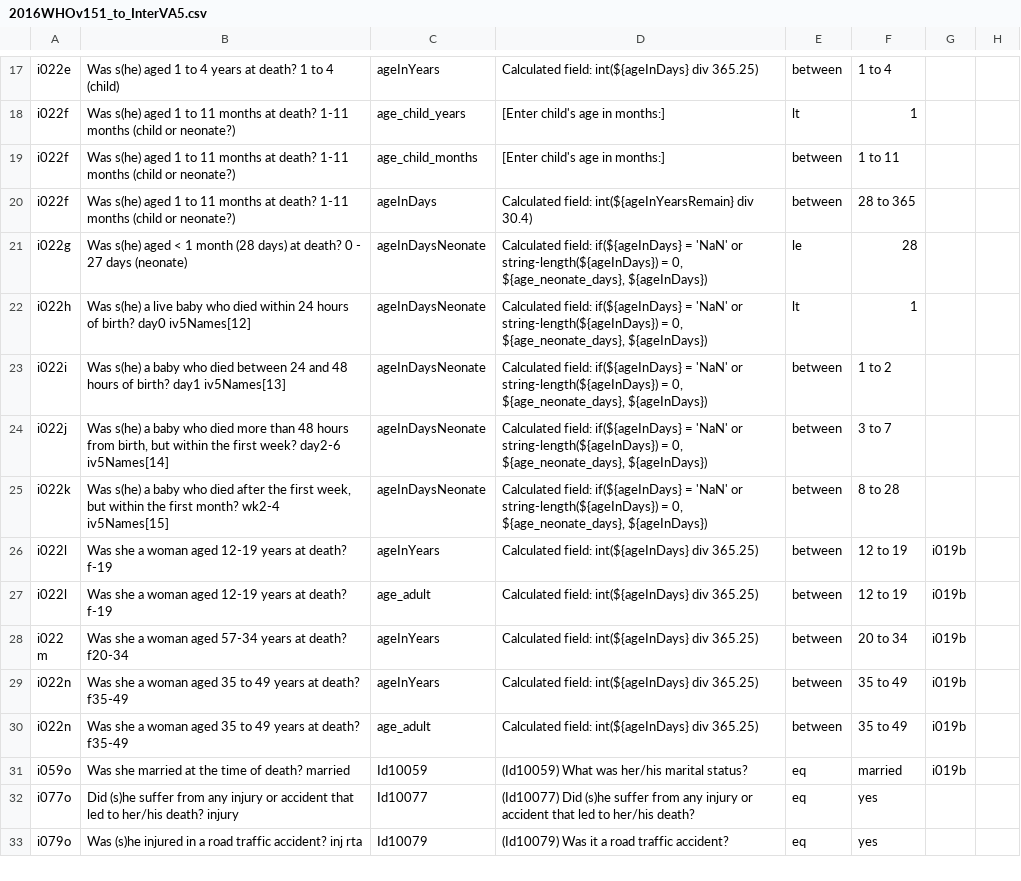
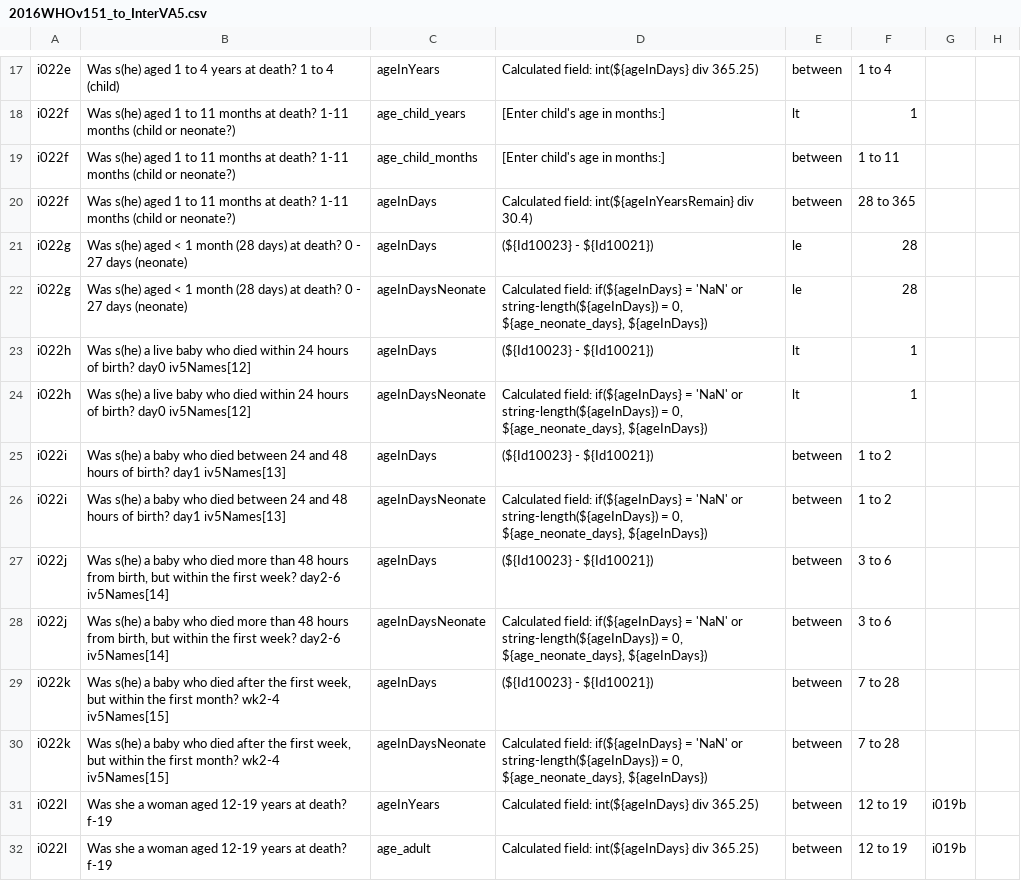
Before and after one commit to verbal-autopsy-software/pyCrossVA, a CSV file: pycrossva/resources/mapping_configuration_files/2016WHOv151_to_InterVA5.csv, drawn as a sheet; only a part is shown, gaps mark what is left out; the shorter side is filled out with more unchanged rows.

```diff
--- a/pycrossva/resources/mapping_configuration_files/2016WHOv151_to_InterVA5.csv
+++ b/pycrossva/resources/mapping_configuration_files/2016WHOv151_to_InterVA5.csv
@@ -20,7 +20,12 @@ i022f, Was s(he) aged 1 to 11 months at death? 1-11 months (child or neonate?),a
 i022f, Was s(he) aged 1 to 11 months at death? 1-11 months (child or neonate?),ageInDays,Calculated field: int(${ageInYearsRemain} div 30.4),between,28 to 365,,
+i022g, Was s(he) aged < 1 month (28 days) at death? 0 - 27 days (neonate),ageInDays,"(${Id10023} - ${Id10021})",le,28,,
 i022g, Was s(he) aged < 1 month (28 days) at death? 0 - 27 days (neonate),ageInDaysNeonate,"Calculated field: if(${ageInDays} = 'NaN' or string-length(${ageInDays}) = 0, ${age_neonate_days}, ${ageInDays})",le,28,,
+i022h, Was s(he) a live baby who died within 24 hours of birth? day0 iv5Names[12],ageInDays,"(${Id10023} - ${Id10021})",lt,1,,
 i022h, Was s(he) a live baby who died within 24 hours of birth? day0 iv5Names[12],ageInDaysNeonate,"Calculated field: if(${ageInDays} = 'NaN' or string-length(${ageInDays}) = 0, ${age_neonate_days}, ${ageInDays})",lt,1,,
+i022i, Was s(he) a baby who died between 24 and 48 hours of birth? day1 iv5Names[13],ageInDays,"(${Id10023} - ${Id10021})",between,1 to 2,,
 i022i, Was s(he) a baby who died between 24 and 48 hours of birth? day1 iv5Names[13],ageInDaysNeonate,"Calculated field: if(${ageInDays} = 'NaN' or string-length(${ageInDays}) = 0, ${age_neonate_days}, ${ageInDays})",between,1 to 2,,
-i022j," Was s(he) a baby who died more than 48 hours from birth, but within the first week? day2-6 iv5Names[14]",ageInDaysNeonate,"Calculated field: if(${ageInDays} = 'NaN' or string-length(${ageInDays}) = 0, ${age_neonate_days}, ${ageInDays})",between,3 to 7,,
-i022k," Was s(he) a baby who died after the first week, but within the first month? wk2-4 iv5Names[15]",ageInDaysNeonate,"Calculated field: if(${ageInDays} = 'NaN' or string-length(${ageInDays}) = 0, ${age_neonate_days}, ${ageInDays})",between,8 to 28,,
+i022j," Was s(he) a baby who died more than 48 hours from birth, but within the first week? day2-6 iv5Names[14]",ageInDays,"(${Id10023} - ${Id10021})",between,3 to 6,,
+i022j," Was s(he) a baby who died more than 48 hours from birth, but within the first week? day2-6 iv5Names[14]",ageInDaysNeonate,"Calculated field: if(${ageInDays} = 'NaN' or string-length(${ageInDays}) = 0, ${age_neonate_days}, ${ageInDays})",between,3 to 6,,
+i022k," Was s(he) a baby who died after the first week, but within the first month? wk2-4 iv5Names[15]",ageInDays,"(${Id10023} - ${Id10021})",between,7 to 28,,
+i022k," Was s(he) a baby who died after the first week, but within the first month? wk2-4 iv5Names[15]",ageInDaysNeonate,"Calculated field: if(${ageInDays} = 'NaN' or string-length(${ageInDays}) = 0, ${age_neonate_days}, ${ageInDays})",between,7 to 28,,
 i022l, Was she a woman aged 12-19 years at death? f-19,ageInYears,Calculated field: int(${ageInDays} div 365.25),between,12 to 19,i019b,
```
Also changed, not shown: 1 other file.
